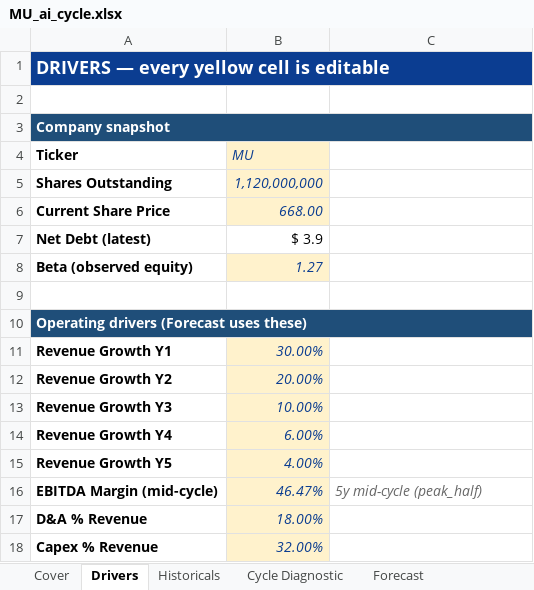
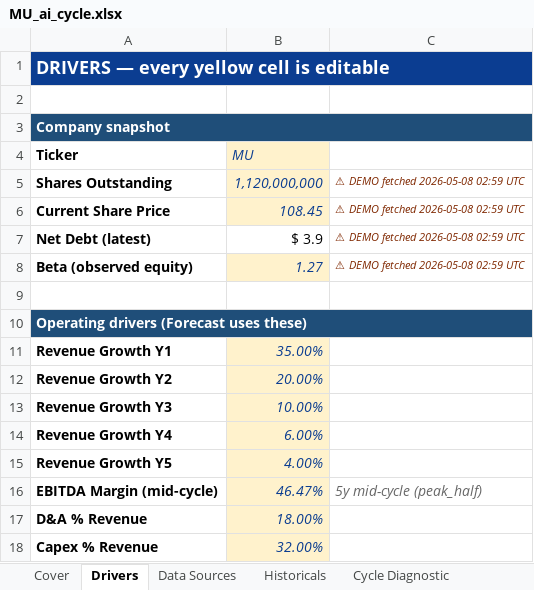
Before and after one commit to Keyvaniath/bpleone-site, an Excel workbook: assets/toolkit/MU_ai_cycle.xlsx, sheet Drivers, drawn as a sheet; only a part is shown; values as stored, in another font and other column widths than the file's, no borders; the diff names each change by its address in the sheet, - before the commit and + after, or states it on an @@ line.

```diff
--- a/assets/toolkit/MU_ai_cycle.xlsx (sheet Drivers)
+++ b/assets/toolkit/MU_ai_cycle.xlsx (sheet Drivers)
+sheet tab: Data Sources
-C5:C8: (empty)
+C5:C8: ⚠ DEMO fetched 2026-05-08 02:59 UTC
-B6 (MU): 668.00
+B6 (MU): 108.45
-B11 (MU): 30.00%
+B11 (MU): 35.00%
```
Also changed, not shown: sheet Notes, sheet Cover, sheet Sanity Checks, assets/toolkit/MU_through_cycle.xlsx, 33 other files.
